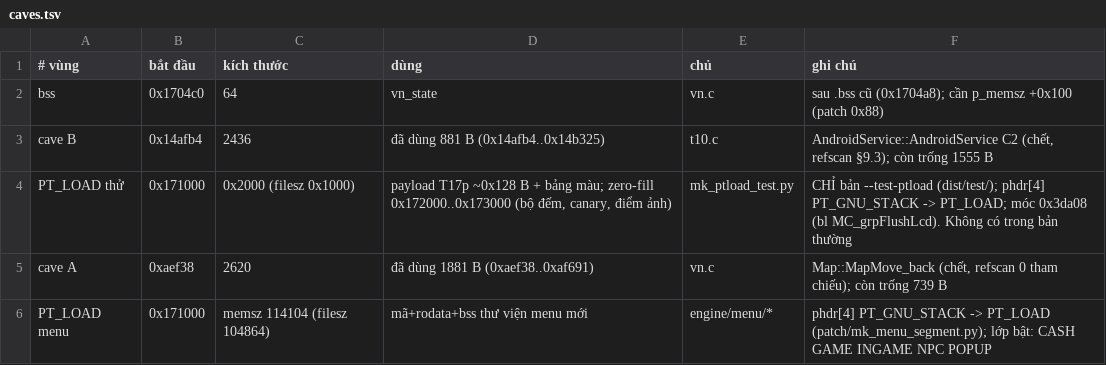
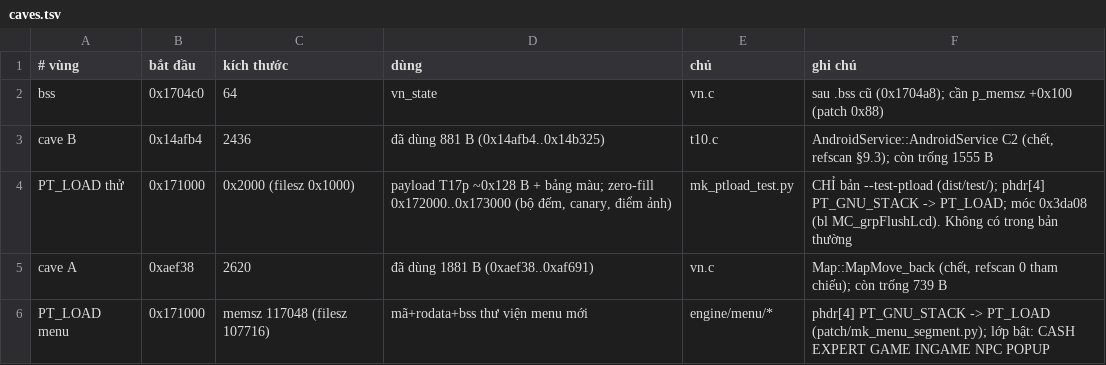
Before and after one commit to thenam020204-star/Vi-t-ho-game, a TSV file: hl5_android/patch/caves.tsv, drawn as a sheet.

```diff
--- a/hl5_android/patch/caves.tsv
+++ b/hl5_android/patch/caves.tsv
@@ -5,2 +5,2 @@ PT_LOAD thử	0x171000	0x2000 (filesz 0x1000)	payload T17p ~0x128 B + bảng mà
 cave A	0xaef38	2620	đã dùng 1881 B (0xaef38..0xaf691)	vn.c	Map::MapMove_back (chết, refscan 0 tham chiếu); còn trống 739 B
-PT_LOAD menu	0x171000	memsz 114104 (filesz 104864)	mã+rodata+bss thư viện menu mới	engine/menu/*	phdr[4] PT_GNU_STACK -> PT_LOAD (patch/mk_menu_segment.py); lớp bật: CASH GAME INGAME NPC POPUP
+PT_LOAD menu	0x171000	memsz 117048 (filesz 107716)	mã+rodata+bss thư viện menu mới	engine/menu/*	phdr[4] PT_GNU_STACK -> PT_LOAD (patch/mk_menu_segment.py); lớp bật: CASH EXPERT GAME INGAME NPC POPUP
```
Also changed, not shown: hl5_android/patch/so_patches.tsv, 2 other files.
